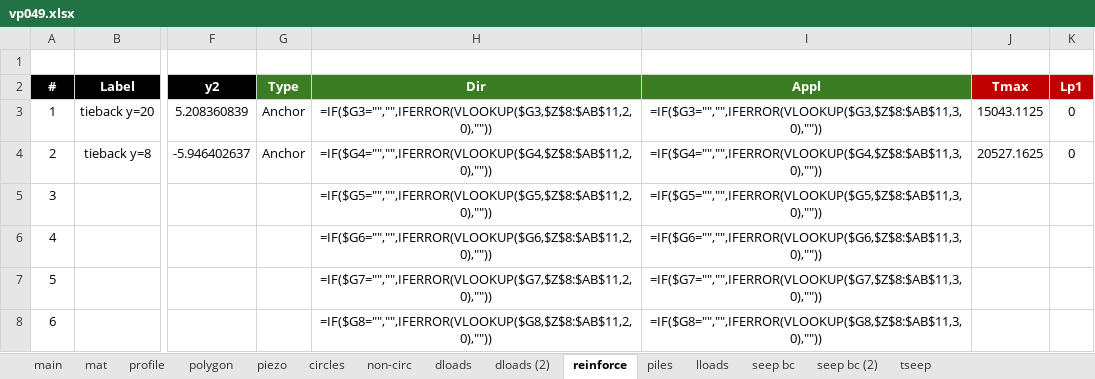
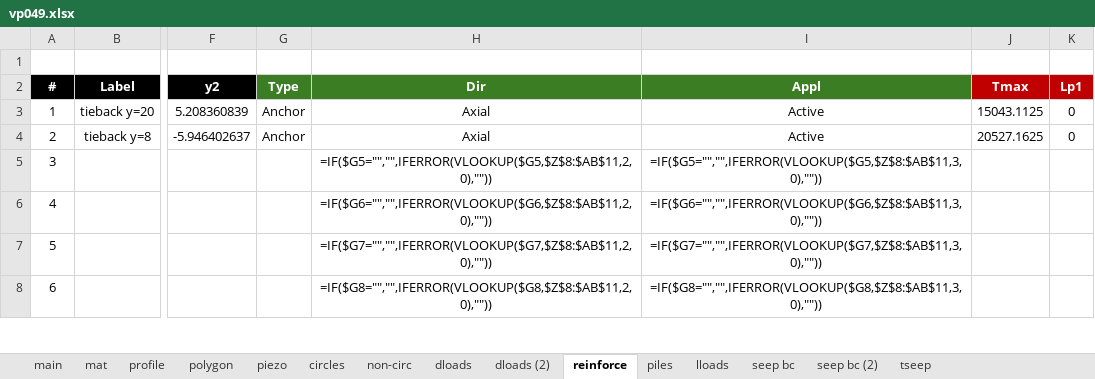
Before and after one commit to njones61/xslope, an Excel workbook: docs/verification/files/rocscience/vp049.xlsx, sheet reinforce, drawn as a sheet; only a part is shown, gaps mark what is left out; values as stored, in another font and other column widths than the file's, no borders; formulas without a stored value are shown as written; the diff names each change by its address in the sheet, - before the commit and + after, or states it on an @@ line.

```diff
--- a/docs/verification/files/rocscience/vp049.xlsx (sheet reinforce)
+++ b/docs/verification/files/rocscience/vp049.xlsx (sheet reinforce)
-H3 (Dir): =IF($G3="","",IFERROR(VLOOKUP($G3,$Z$8:$AB$11,2,0),""))
+H3 (Dir): Axial
-I3 (Appl): =IF($G3="","",IFERROR(VLOOKUP($G3,$Z$8:$AB$11,3,0),""))
+I3 (Appl): Active
-H4 (Dir): =IF($G4="","",IFERROR(VLOOKUP($G4,$Z$8:$AB$11,2,0),""))
+H4 (Dir): Axial
-I4 (Appl): =IF($G4="","",IFERROR(VLOOKUP($G4,$Z$8:$AB$11,3,0),""))
+I4 (Appl): Active
```
Also changed, not shown: docs/lem/files/xslope_reinforce.xlsx, 4 other files.
